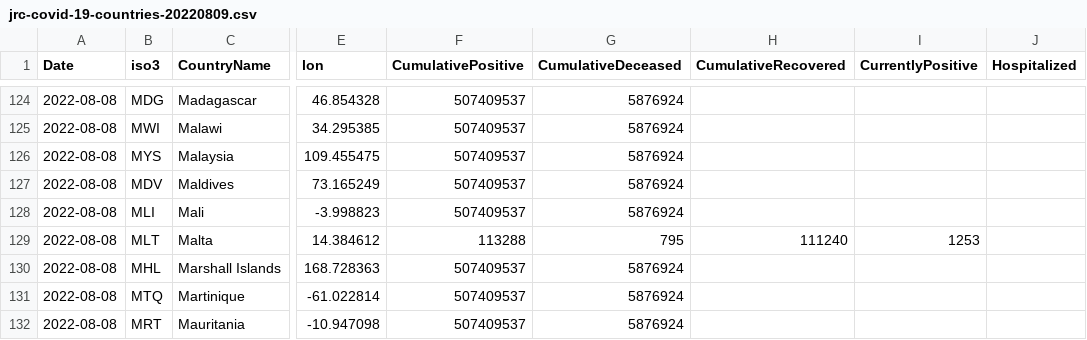
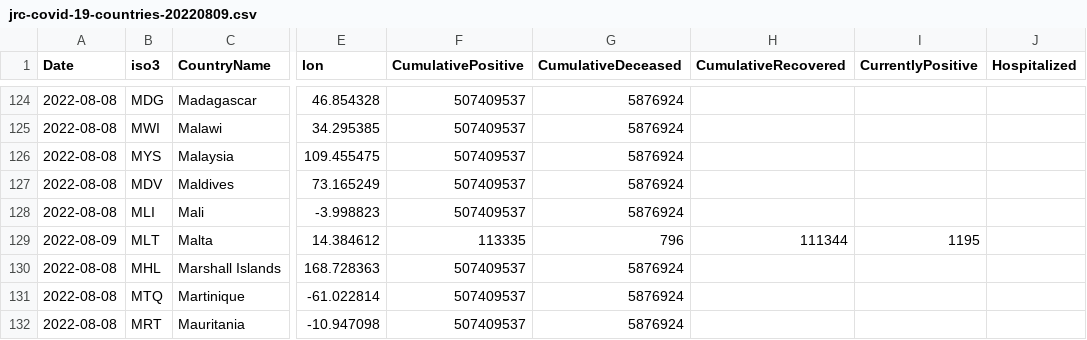
Before and after one commit to romyhansum/COVID-19, a CSV file: data-by-country/jrc-covid-19-countries-20220809.csv, drawn as a sheet; only a part is shown, gaps mark what is left out; the diff names each change by its address in the sheet, - before the commit and + after, or states it on an @@ line.

```diff
--- a/data-by-country/jrc-covid-19-countries-20220809.csv
+++ b/data-by-country/jrc-covid-19-countries-20220809.csv
-A129 (Date): 2022-08-08
+A129 (Date): 2022-08-09
-F129 (CumulativePositive): 113288
+F129 (CumulativePositive): 113335
-G129 (CumulativeDeceased): 795
+G129 (CumulativeDeceased): 796
-H129 (CumulativeRecovered): 111240
+H129 (CumulativeRecovered): 111344
-I129 (CurrentlyPositive): 1253
+I129 (CurrentlyPositive): 1195
```
Also changed, not shown: data-by-country/jrc-covid-19-countries-latest.csv, data-of-world/jrc-covid-19-world-latest.csv, 5 other files.
